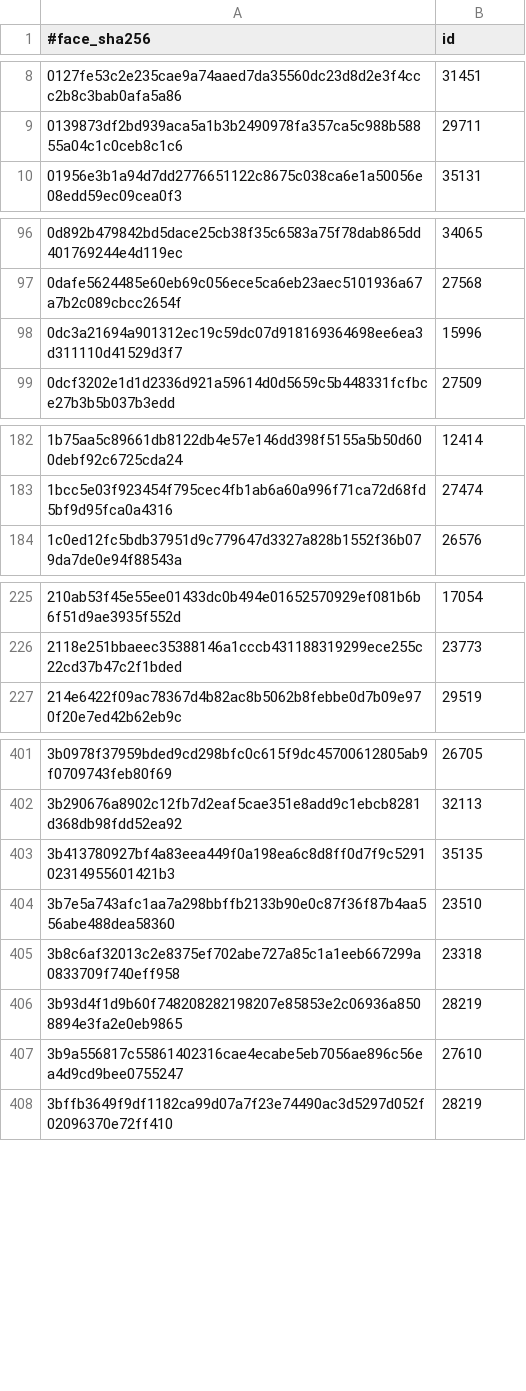
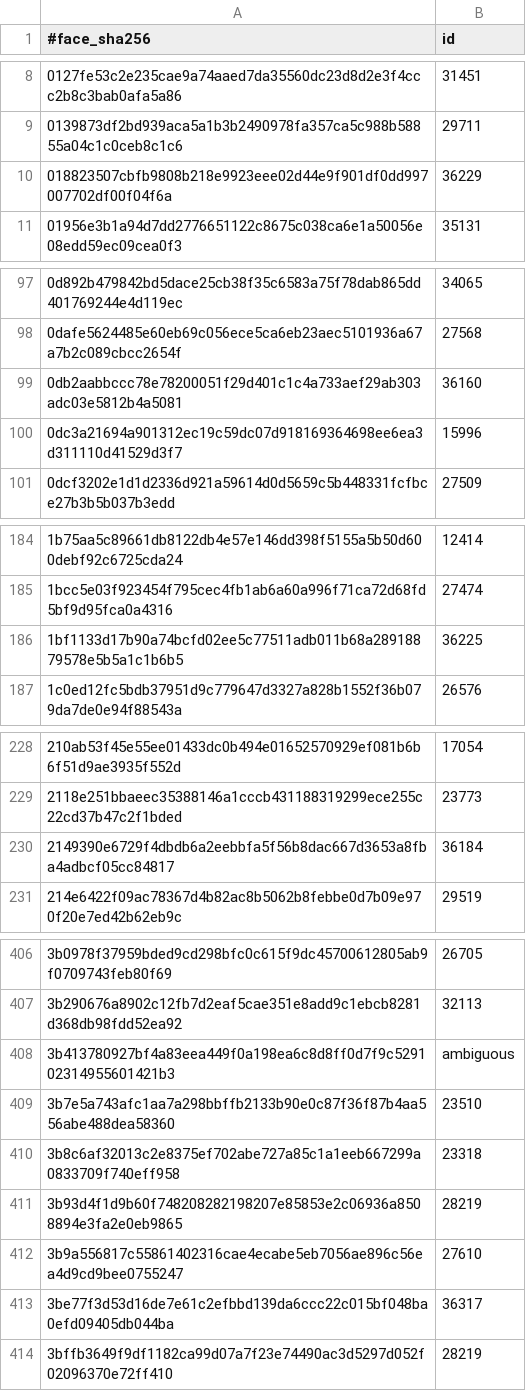
Before and after one commit to DeepScryAI/CardScriptsMirror, a TSV file: catalog_face_ids.tsv, drawn as a sheet; only a part is shown, gaps mark what is left out; the diff covers the shown part only.

```diff
--- a/catalog_face_ids.tsv
+++ b/catalog_face_ids.tsv
@@ -9,2 +9,3 @@
 0139873df2bd939aca5a1b3b2490978fa357ca5c988b58855a04c1c0ceb8c1c6	29711
+018823507cbfb9808b218e9923eee02d44e9f901df0dd997007702df00f04f6a	36229
 01956e3b1a94d7dd2776651122c8675c038ca6e1a50056e08edd59ec09cea0f3	35131
@@ -97,2 +98,3 @@
 0dafe5624485e60eb69c056ece5ca6eb23aec5101936a67a7b2c089cbcc2654f	27568
+0db2aabbccc78e78200051f29d401c1c4a733aef29ab303adc03e5812b4a5081	36160
 0dc3a21694a901312ec19c59dc07d918169364698ee6ea3d311110d41529d3f7	15996
@@ -183,2 +185,3 @@
 1bcc5e03f923454f795cec4fb1ab6a60a996f71ca72d68fd5bf9d95fca0a4316	27474
+1bf1133d17b90a74bcfd02ee5c77511adb011b68a28918879578e5b5a1c1b6b5	36225
 1c0ed12fc5bdb37951d9c779647d3327a828b1552f36b079da7de0e94f88543a	26576
@@ -226,2 +229,3 @@
 2118e251bbaeec35388146a1cccb431188319299ece255c22cd37b47c2f1bded	23773
+2149390e6729f4dbdb6a2eebbfa5f56b8dac667d3653a8fba4adbcf05cc84817	36184
 214e6422f09ac78367d4b82ac8b5062b8febbe0d7b09e970f20e7ed42b62eb9c	29519
@@ -402,3 +407,3 @@
 3b290676a8902c12fb7d2eaf5cae351e8add9c1ebcb8281d368db98fdd52ea92	32113
-3b413780927bf4a83eea449f0a198ea6c8d8ff0d7f9c529102314955601421b3	35135
+3b413780927bf4a83eea449f0a198ea6c8d8ff0d7f9c529102314955601421b3	ambiguous
 3b7e5a743afc1aa7a298bbffb2133b90e0c87f36f87b4aa556abe488dea58360	23510
@@ -407,2 +412,3 @@
 3b9a556817c55861402316cae4ecabe5eb7056ae896c56ea4d9cd9bee0755247	27610
+3be77f3d53d16de7e61c2efbbd139da6ccc22c015bf048ba0efd09405db044ba	36317
 3bffb3649f9df1182ca99d07a7f23e74490ac3d5297d052f02096370e72ff410	28219
```
Also changed, not shown: 15 added rows and 4 edited cells elsewhere in this file, token_ids.tsv, 11 other files.
